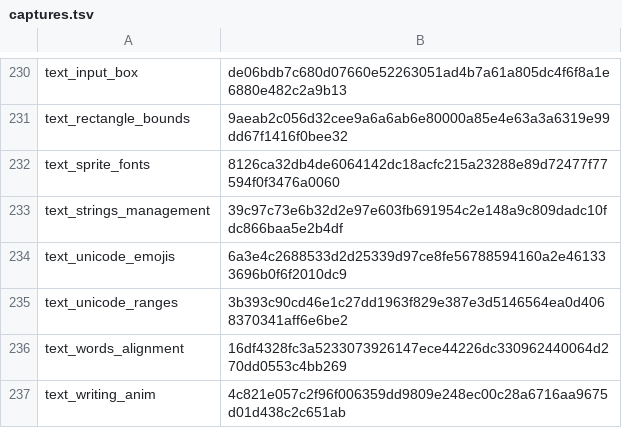
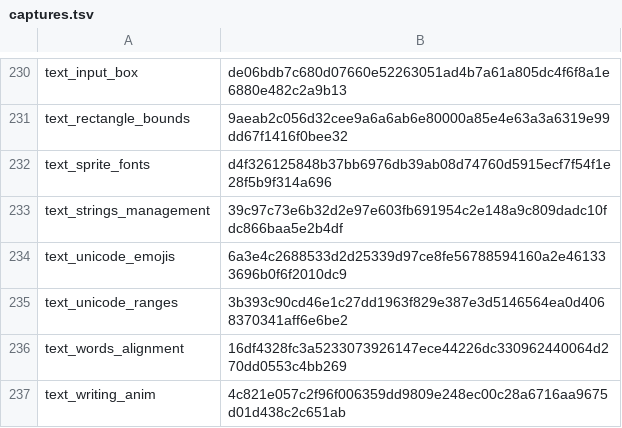
Before and after one commit to EggyStudio/3DEngine, a TSV file: .github/assets/gallery/captures.tsv, drawn as a sheet; only a part is shown, gaps mark what is left out.

```diff
--- a/.github/assets/gallery/captures.tsv
+++ b/.github/assets/gallery/captures.tsv
@@ -231,3 +231,3 @@ text_input_box	de06bdb7c680d07660e52263051ad4b7a61a805dc4f6f8a1e6880e482c2a9b13
 text_rectangle_bounds	9aeab2c056d32cee9a6a6ab6e80000a85e4e63a3a6319e99dd67f1416f0bee32
-text_sprite_fonts	8126ca32db4de6064142dc18acfc215a23288e89d72477f77594f0f3476a0060
+text_sprite_fonts	d4f326125848b37bb6976db39ab08d74760d5915ecf7f54f1e28f5b9f314a696
 text_strings_management	39c97c73e6b32d2e97e603fb691954c2e148a9c809dadc10fdc866baa5e2b4df
```
Also changed, not shown: 3DEngine.Examples/measured-ci.tsv, 3 other files.
